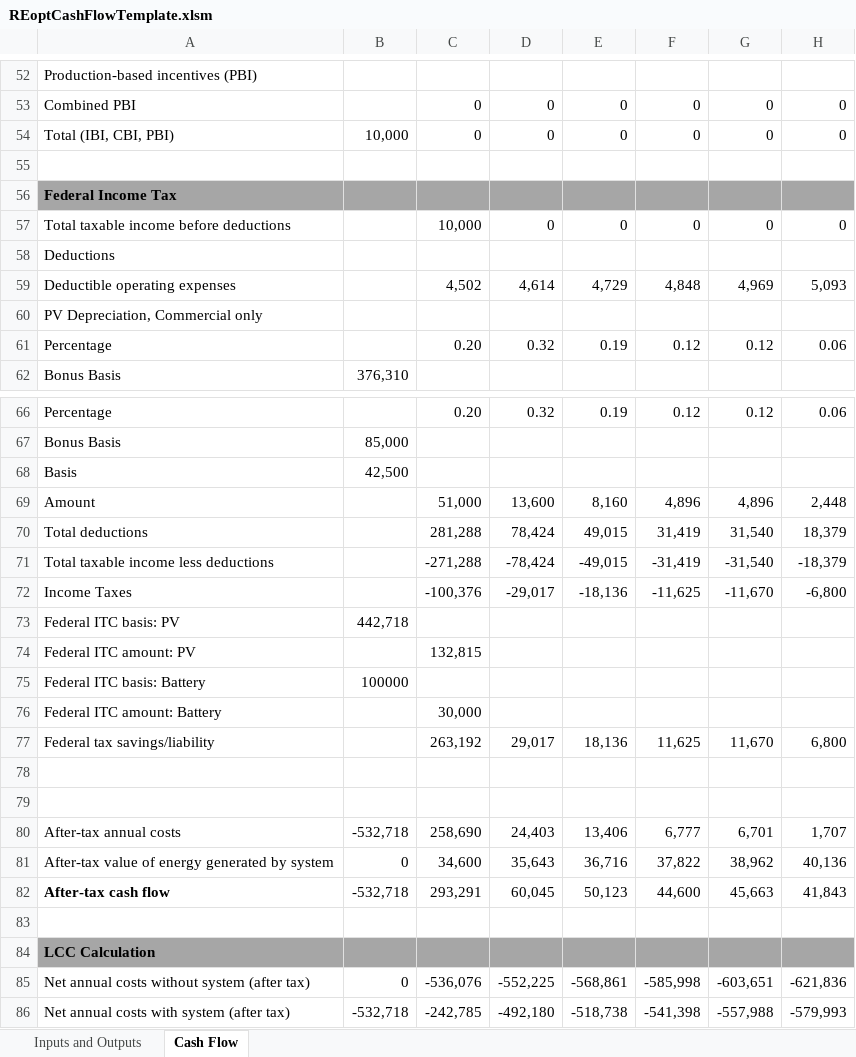
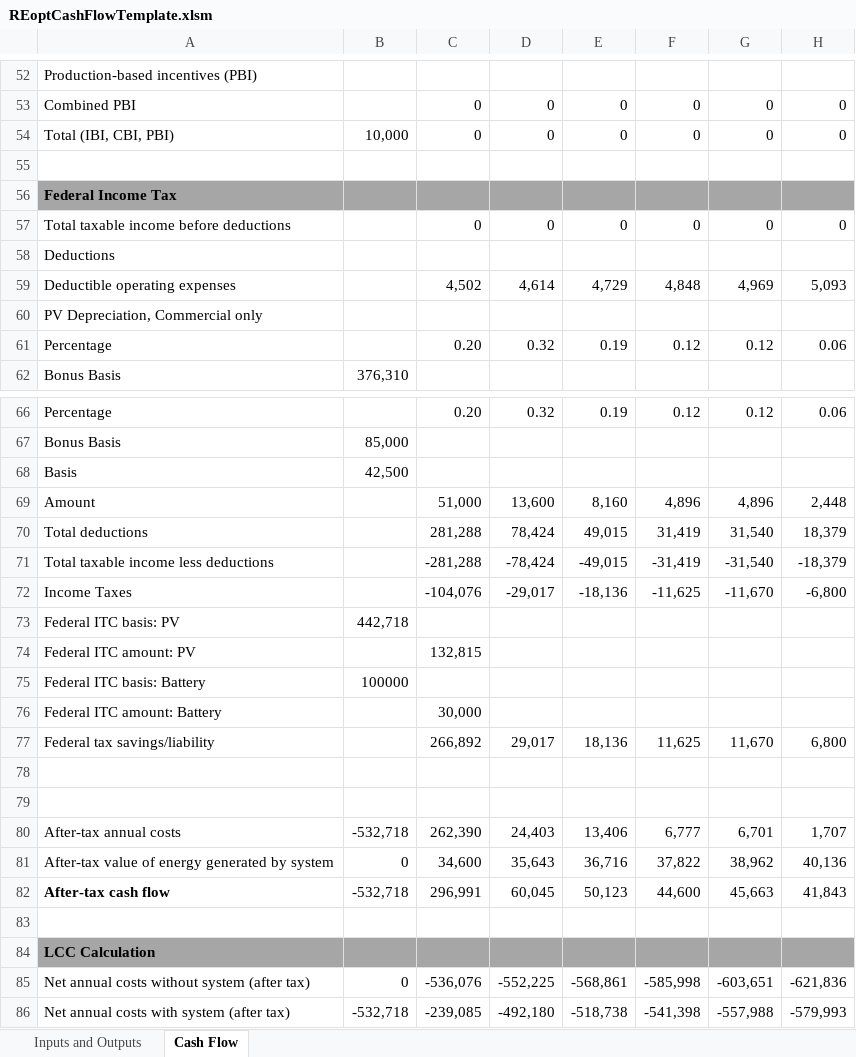
Before and after one commit to NREL/REopt_API, an Excel workbook: proforma/REoptCashFlowTemplate.xlsm, sheet Cash Flow, drawn as a sheet; only a part is shown, gaps mark what is left out; values as stored, in another font and other column widths than the file's, no borders; the diff names each change by its address in the sheet, - before the commit and + after, or states it on an @@ line.

```diff
--- a/proforma/REoptCashFlowTemplate.xlsm (sheet Cash Flow)
+++ b/proforma/REoptCashFlowTemplate.xlsm (sheet Cash Flow)
-C57: 10,000
+C57: 0
-C71: -271,288
+C71: -281,288
-C72: -100,376
+C72: -104,076
-C77: 263,192
+C77: 266,892
-C80: 258,690
+C80: 262,390
-C82: 293,291
+C82: 296,991
-C86: -242,785
+C86: -239,085
```
Also changed, not shown: sheet Inputs and Outputs, formulas that keep their value, 3 other files.
